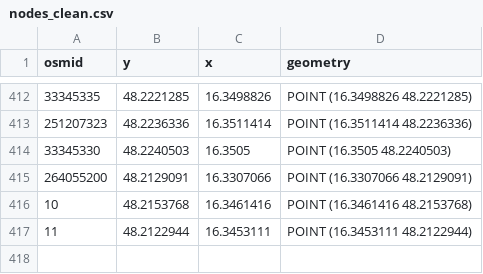
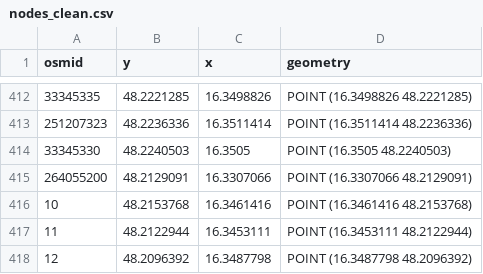
Before and after one commit to amorfinv/sesar_conf_paper, a CSV file: graph_definition/gis/streets/nodes_clean.csv, drawn as a sheet; only a part is shown, gaps mark what is left out.

```diff
--- a/graph_definition/gis/streets/nodes_clean.csv
+++ b/graph_definition/gis/streets/nodes_clean.csv
@@ -417 +417,2 @@ osmid,y,x,geometry
 11,48.2122944,16.3453111,POINT (16.3453111 48.2122944)
+12,48.2096392,16.3487798,POINT (16.3487798 48.2096392)
```
Also changed, not shown: graph_definition/gis/streets/edges.csv, graph_definition/gis/streets/edges_clean.csv, 13 other files.
